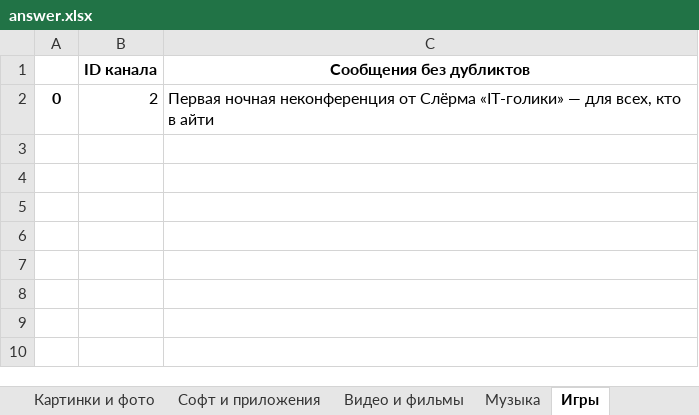
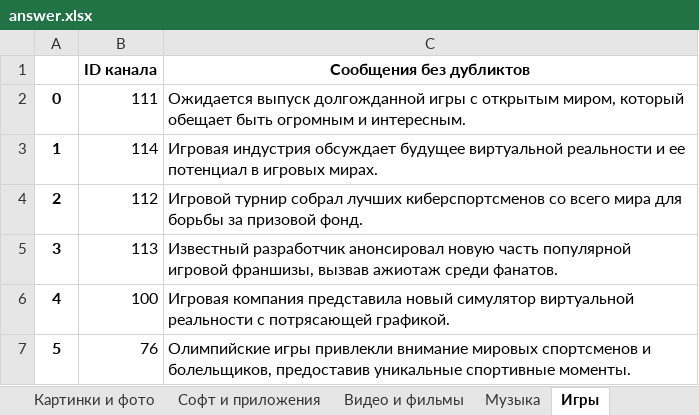
Before and after one commit to vvlrff/news_ai, an Excel workbook: server/src/api/INPUT_/answer.xlsx, sheet Игры, drawn as a sheet; values as stored, in another font and other column widths than the file's, no borders; the diff names each change by its address in the sheet, - before the commit and + after, or states it on an @@ line.

```diff
--- a/server/src/api/INPUT_/answer.xlsx (sheet Игры)
+++ b/server/src/api/INPUT_/answer.xlsx (sheet Игры)
-B2 (ID канала): 2
+B2 (ID канала): 111
-C2 (Сообщения без дубликтов): Первая ночная неконференция от Слёрма «IT-голики» — для всех, кто в айти
+C2 (Сообщения без дубликтов): Ожидается выпуск долгожданной игры с открытым миром, который обещает быть огромным и интересным.
+row 3: 1 | 114 | Игровая индустрия обсуждает будущее виртуальной реальности и ее потенциал в игровых мирах.
+row 4: 2 | 112 | Игровой турнир собрал лучших киберспортсменов со всего мира для борьбы за призовой фонд.
+row 5: 3 | 113 | Известный разработчик анонсировал новую часть популярной игровой франшизы, вызвав ажиотаж среди фанатов.
+row 6: 4 | 100 | Игровая компания представила новый симулятор виртуальной реальности с потрясающей графикой.
+row 7: 5 | 76 | Олимпийские игры привлекли внимание мировых спортсменов и болельщиков, предоставив уникальные спортивные моменты.
```
Also changed, not shown: sheet Статистика, sheet Шоубиз, sheet Мода и красота, sheet Искусство, sheet Новости и СМИ, sheet Экономика, 21 more sheets, charts or pictures, server/src/api/INPUT_/NaturaLP_ANSWER_FOR_CHECKING.xlsx, server/src/api/INPUT_/test_data.xlsx, 5 other files.
